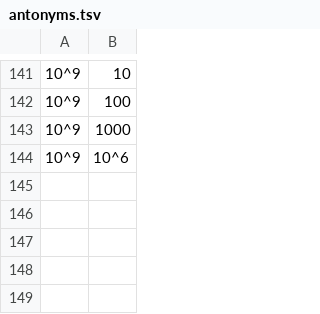
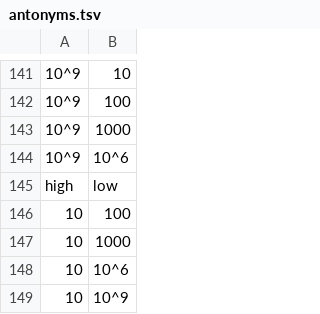
Before and after one commit to LilijoySkyseeker/apu-pi-we, a TSV file: data/antonyms.tsv, drawn as a sheet; only a part is shown, gaps mark what is left out; the diff names each change by its address in the sheet, - before the commit and + after, or states it on an @@ line.

```diff
--- a/data/antonyms.tsv
+++ b/data/antonyms.tsv
+row 145: high | low
+row 146: 10 | 100
+row 147: 10 | 1000
+row 148: 10 | 10^6
+row 149: 10 | 10^9
```
Also changed, not shown: data/compounds.tsv, data/grammar.tsv, 10 other files.
